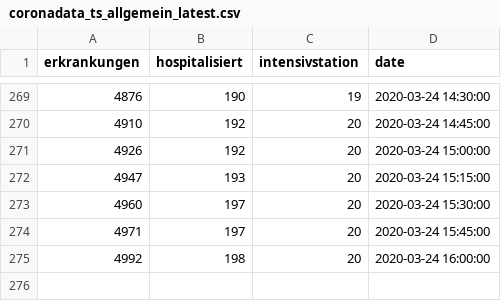
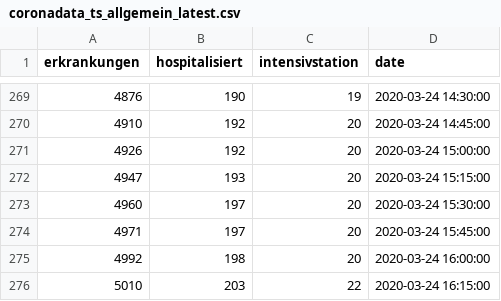
Before and after one commit to statistikat/coronaDAT, a CSV file: coronadata_ts_allgemein_latest.csv, drawn as a sheet; only a part is shown, gaps mark what is left out; the diff names each change by its address in the sheet, - before the commit and + after, or states it on an @@ line.

```diff
--- a/coronadata_ts_allgemein_latest.csv
+++ b/coronadata_ts_allgemein_latest.csv
+row 276: 5010 | 203 | 22 | 2020-03-24 16:15:00
```
Also changed, not shown: coronadata_ts_alter_latest.csv, coronadata_ts_bundesland_latest.csv, 17 other files.
